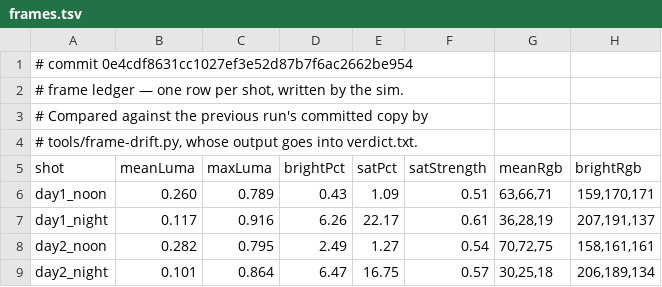
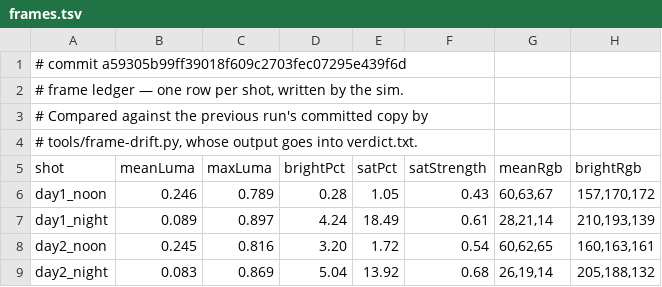
Before and after one commit to jsab258/ledger, a TSV file: game-design/sim-shots/frames.tsv, drawn as a sheet; only a part is shown; the diff covers the shown part only.

```diff
--- a/game-design/sim-shots/frames.tsv
+++ b/game-design/sim-shots/frames.tsv
@@ -1,2 +1,2 @@
-# commit 0e4cdf8631cc1027ef3e52d87b7f6ac2662be954
+# commit a59305b99ff39018f609c2703fec07295e439f6d
 # frame ledger — one row per shot, written by the sim.
@@ -5,5 +5,5 @@
 shot	meanLuma	maxLuma	brightPct	satPct	satStrength	meanRgb	brightRgb
-day1_noon	0.260	0.789	0.43	1.09	0.51	63,66,71	159,170,171
-day1_night	0.117	0.916	6.26	22.17	0.61	36,28,19	207,191,137
-day2_noon	0.282	0.795	2.49	1.27	0.54	70,72,75	158,161,161
-day2_night	0.101	0.864	6.47	16.75	0.57	30,25,18	206,189,134
+day1_noon	0.246	0.789	0.28	1.05	0.43	60,63,67	157,170,172
+day1_night	0.089	0.897	4.24	18.49	0.61	28,21,14	210,193,139
+day2_noon	0.245	0.816	3.20	1.72	0.54	60,62,65	160,163,161
+day2_night	0.083	0.869	5.04	13.92	0.68	26,19,14	205,188,132
```
Also changed, not shown: 125 edited cells elsewhere in this file, 5 other files.
